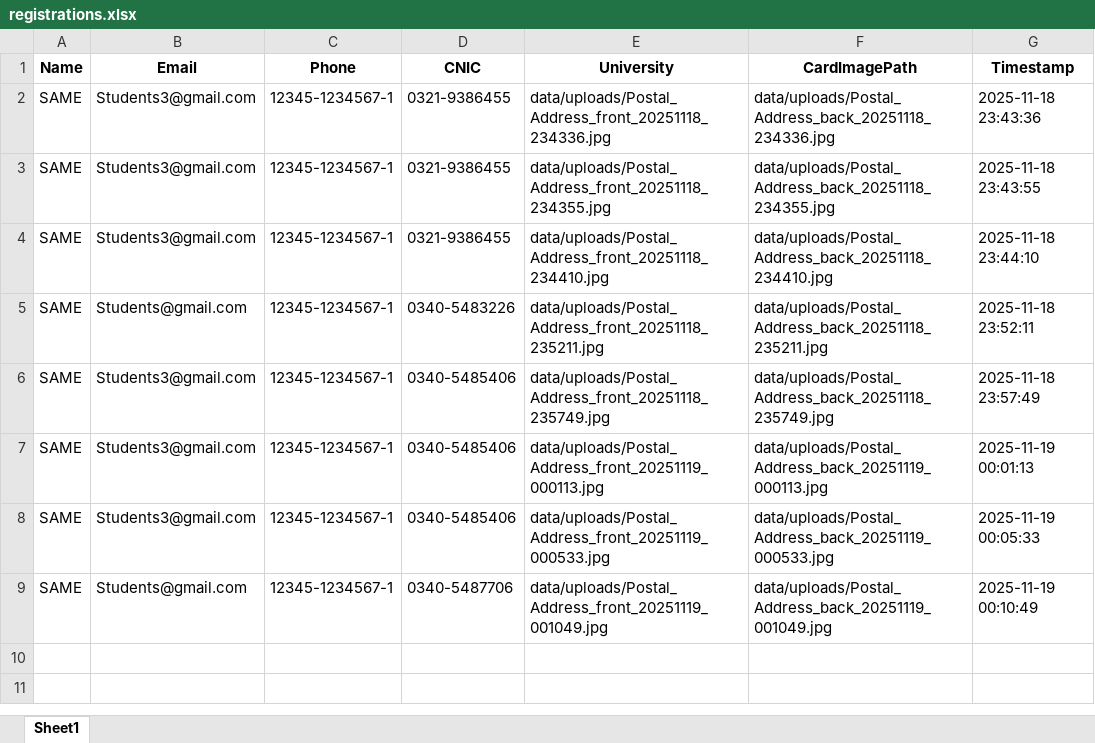
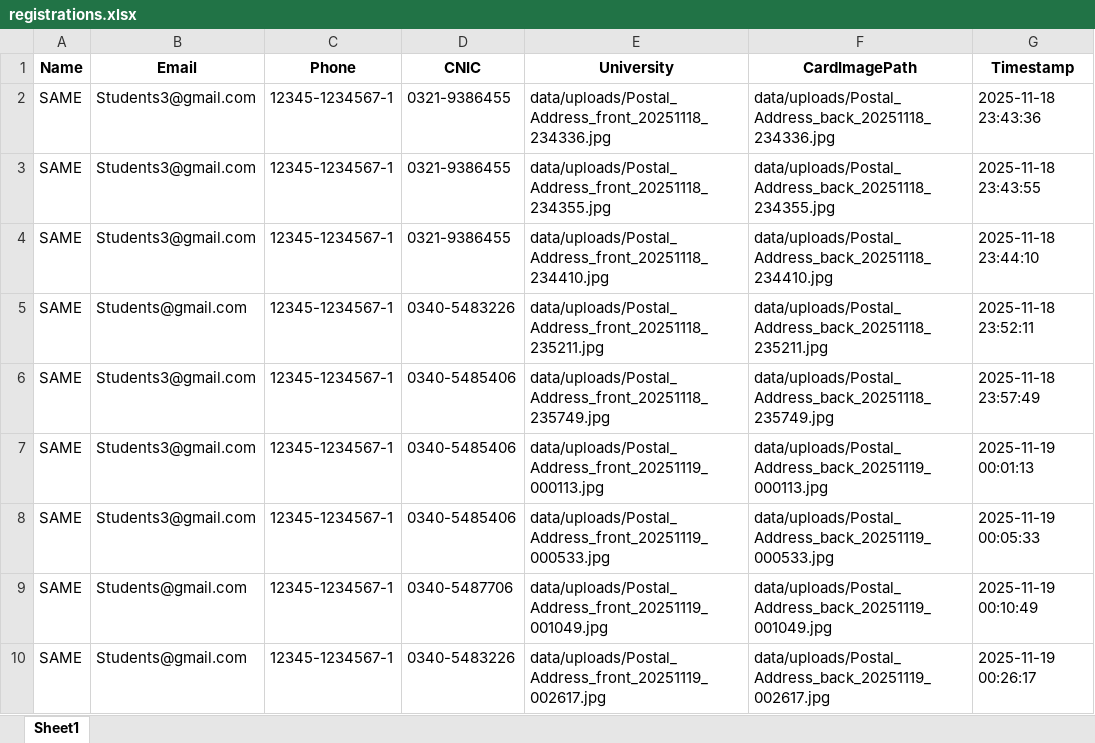
Before and after one commit to AbdullahCodingboi/TEDxPIEAS_Backend, an Excel workbook: data/registrations.xlsx, sheet Sheet1, drawn as a sheet; values as stored, in another font and other column widths than the file's, no borders; the diff names each change by its address in the sheet, - before the commit and + after, or states it on an @@ line.

```diff
--- a/data/registrations.xlsx (sheet Sheet1)
+++ b/data/registrations.xlsx (sheet Sheet1)
+row 10: SAME | Students@gmail.com | 12345-1234567-1 | 0340-5483226 | data/uploads/Postal_Address_front_20251119_002617.jpg | data/uploads/Postal_Address_back_20251119_002617.jpg | 2025-11-19 00:26:17
```
Also changed, not shown: 3 other files.
